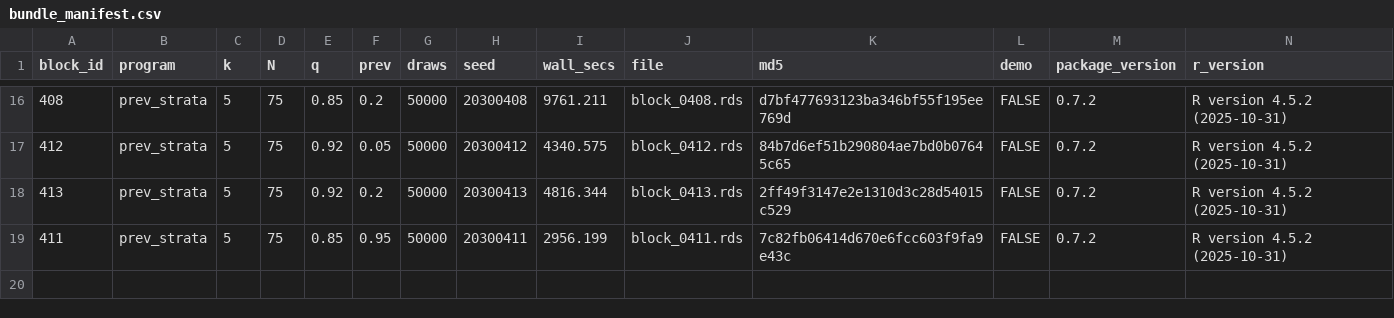
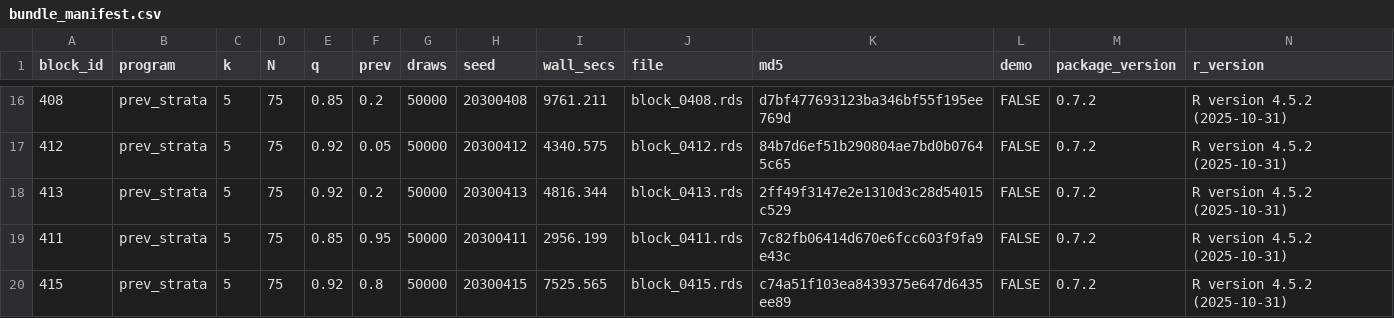
Before and after one commit to defense031/grassr, a CSV file: contrib/contributions/rachel-dill-gidaro-20260720-blocks396-425/bundle_manifest.csv, drawn as a sheet; only a part is shown, gaps mark what is left out.

Commit message:
block 415 (tail_topup)

```diff
--- a/contrib/contributions/rachel-dill-gidaro-20260720-blocks396-425/bundle_manifest.csv
+++ b/contrib/contributions/rachel-dill-gidaro-20260720-blocks396-425/bundle_manifest.csv
@@ -19 +19,2 @@
 411,"prev_strata",5,75,0.85,0.95,50000,20300411,2956.199,"block_0411.rds","7c82fb06414d670e6fcc603f9fa9e43c",FALSE,"0.7.2","R version 4.5.2 (2025-10-31)"
+415,"prev_strata",5,75,0.92,0.8,50000,20300415,7525.565,"block_0415.rds","c74a51f103ea8439375e647d6435ee89",FALSE,"0.7.2","R version 4.5.2 (2025-10-31)"
```
Also changed, not shown: 1 other file.
